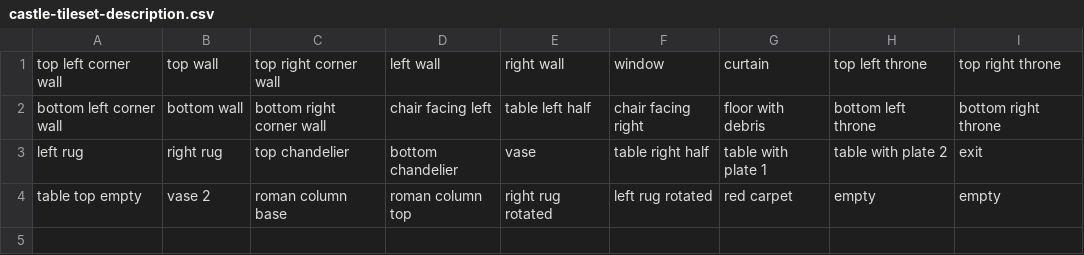
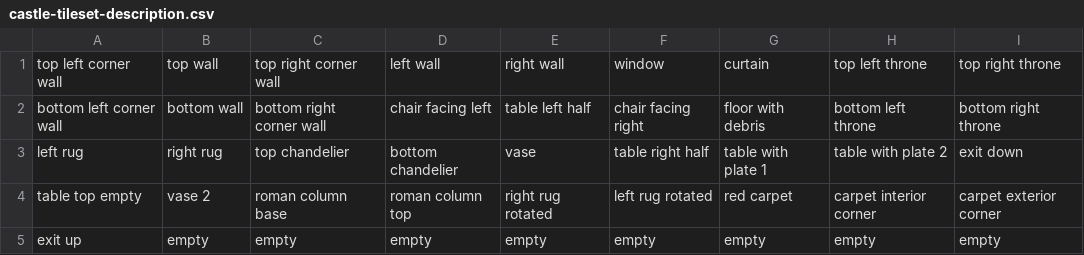
Before and after one commit to GalliaBelgicaSystems/kaartenheld, a CSV file: assets/castle-tileset-description.csv, drawn as a sheet.

Commit message:
updated castle tiles

```diff
--- a/assets/castle-tileset-description.csv
+++ b/assets/castle-tileset-description.csv
@@ -2,3 +2,4 @@
 "bottom left corner wall","bottom wall","bottom right corner wall","chair facing left","table left half","chair facing right","floor with debris","bottom left throne","bottom right throne"
-"left rug","right rug","top chandelier","bottom chandelier",vase,"table right half","table with plate 1","table with plate 2",exit
-"table top empty","vase 2","roman column base","roman column top","right rug rotated","left rug rotated","red carpet",empty,empty
+"left rug","right rug","top chandelier","bottom chandelier",vase,"table right half","table with plate 1","table with plate 2","exit down"
+"table top empty","vase 2","roman column base","roman column top","right rug rotated","left rug rotated","red carpet","carpet interior corner","carpet exterior corner"
+"exit up",empty,empty,empty,empty,empty,empty,empty,empty
```
Also changed, not shown: 1 other file.
